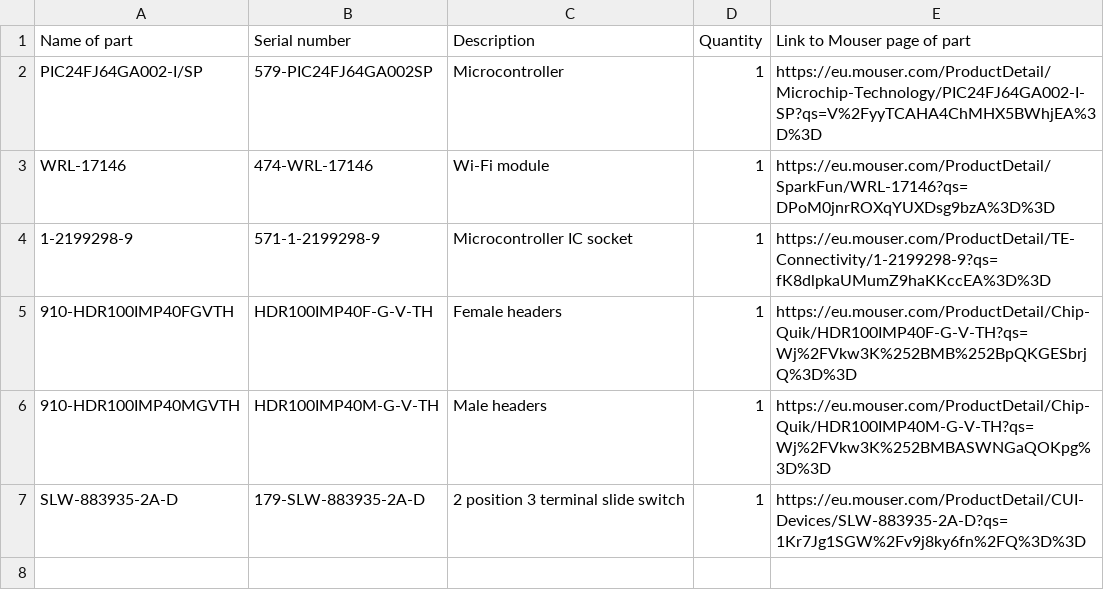
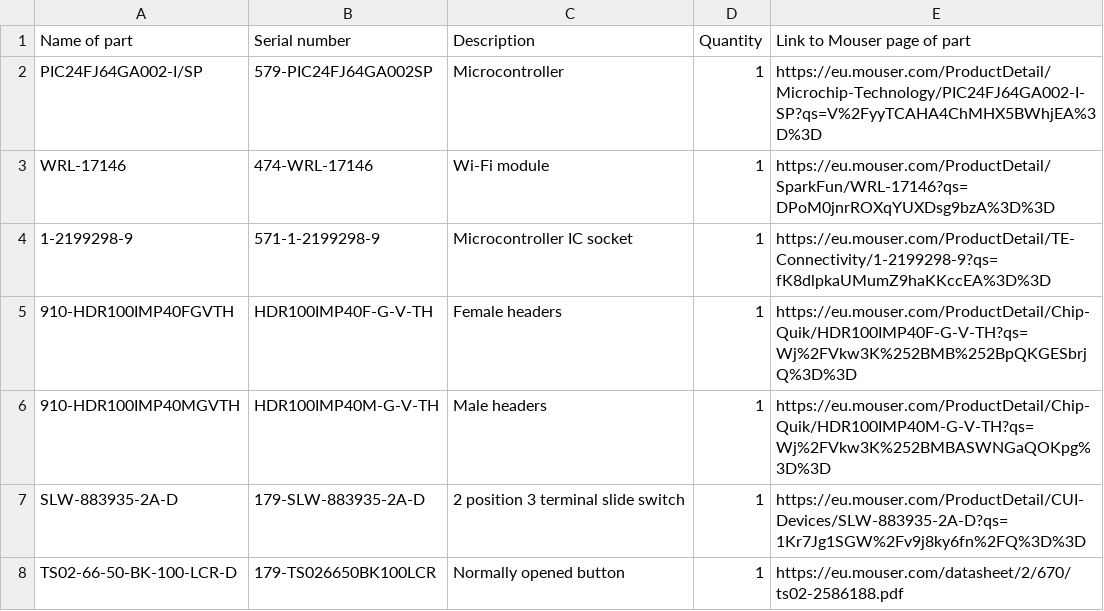
Before and after one commit to codeandrelax/2DSpaceMapping_C, a CSV file: components.csv, drawn as a sheet; the diff names each change by its address in the sheet, - before the commit and + after, or states it on an @@ line.

Commit message:
Update components.csv

```diff
--- a/components.csv
+++ b/components.csv
+row 8: TS02-66-50-BK-100-LCR-D | 179-TS026650BK100LCR | Normally opened button | 1 | https://eu.mouser.com/datasheet/2/670/ts02-2586188.pdf
```
